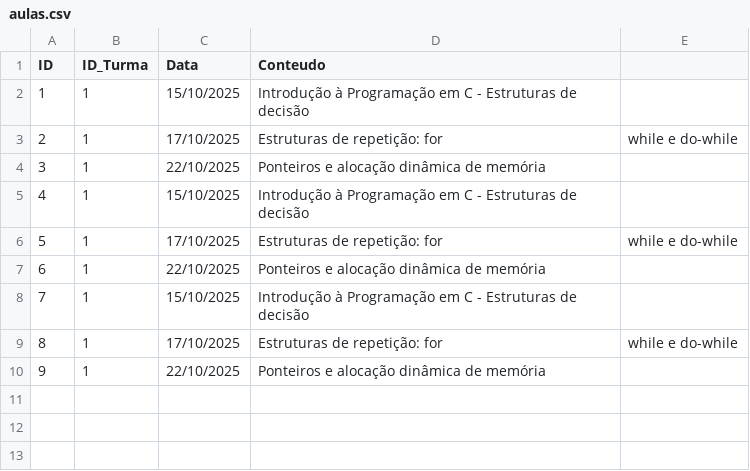
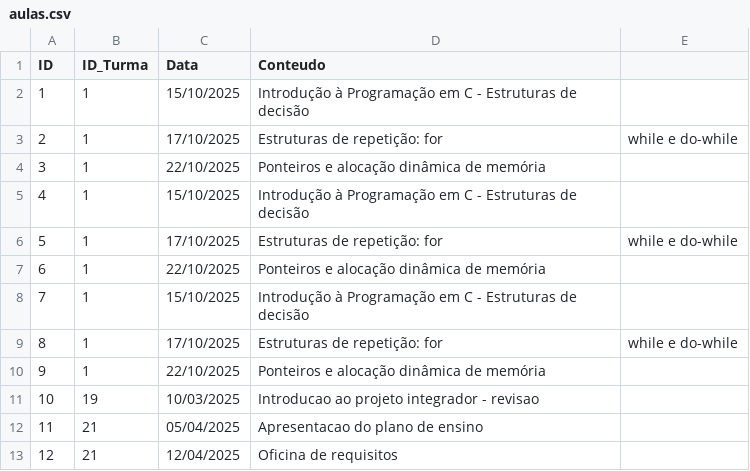
Before and after one commit to RomanCypherpunk/PIM_2025, a CSV file: data/aulas.csv, drawn as a sheet; the diff names each change by its address in the sheet, - before the commit and + after, or states it on an @@ line.

```diff
--- a/data/aulas.csv
+++ b/data/aulas.csv
+row 11: 10 | 19 | 10/03/2025 | Introducao ao projeto integrador - revisao
+row 12: 11 | 21 | 05/04/2025 | Apresentacao do plano de ensino
+row 13: 12 | 21 | 12/04/2025 | Oficina de requisitos
```
Also changed, not shown: data/turmas.csv, 5 other files.
